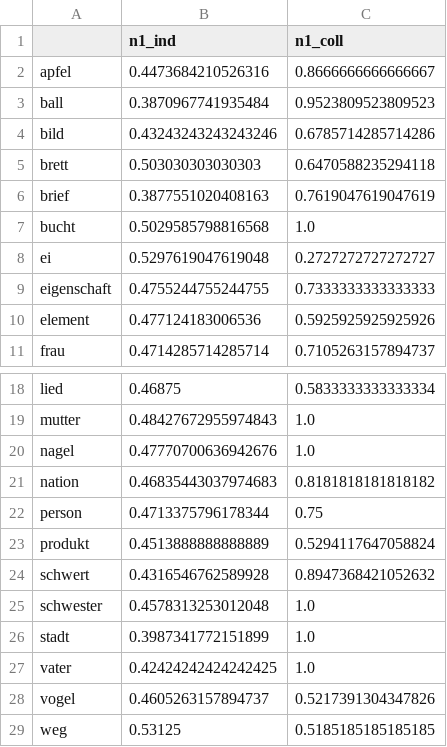
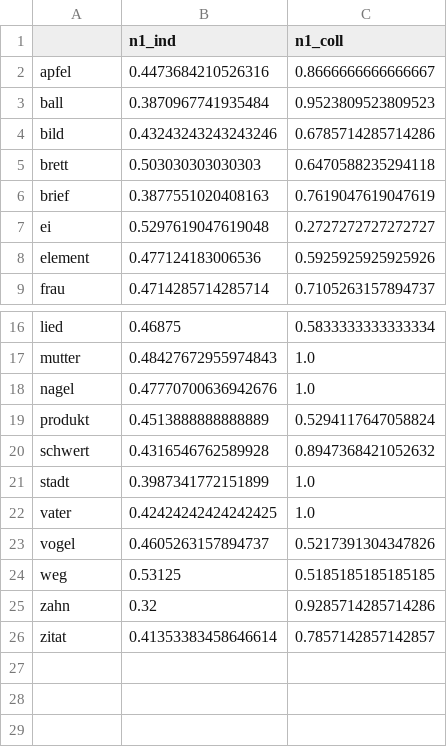
Before and after one commit to maxschmaltz/DieKonstraints, a TSV file: out/intpe_sp18/study_1/alt_npll/lfreq/pllshares.tsv, drawn as a sheet; only a part is shown, gaps mark what is left out; the shorter side is filled out with more unchanged rows.

```diff
--- a/out/intpe_sp18/study_1/alt_npll/lfreq/pllshares.tsv
+++ b/out/intpe_sp18/study_1/alt_npll/lfreq/pllshares.tsv
@@ -6,5 +6,3 @@ brett	0.503030303030303	0.6470588235294118
 brief	0.3877551020408163	0.7619047619047619
-bucht	0.5029585798816568	1.0
 ei	0.5297619047619048	0.2727272727272727
-eigenschaft	0.4755244755244755	0.7333333333333333
 element	0.477124183006536	0.5925925925925926
@@ -20,7 +18,4 @@ mutter	0.48427672955974843	1.0
 nagel	0.47770700636942676	1.0
-nation	0.46835443037974683	0.8181818181818182
-person	0.4713375796178344	0.75
 produkt	0.4513888888888889	0.5294117647058824
 schwert	0.4316546762589928	0.8947368421052632
-schwester	0.4578313253012048	1.0
 stadt	0.3987341772151899	1.0
```
Also changed, not shown: out/intpe_sp18/study_1/alt_npll/hfreq/pllcounts.tsv, out/intpe_sp18/study_1/alt_npll/lfreq/pllcounts.tsv, 33 other files.
